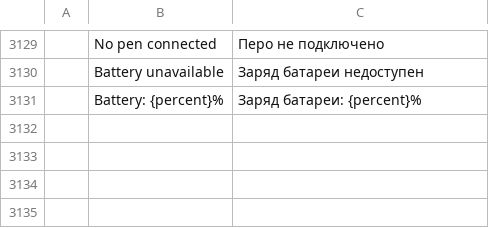
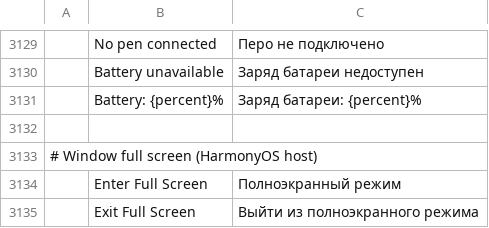
Before and after one commit to MXJinjing/photocraft-hmos, a TSV file: upstream/photocraft/crates/ui-egui/src/i18n/ru.tsv, drawn as a sheet; only a part is shown, gaps mark what is left out; the diff names each change by its address in the sheet, - before the commit and + after, or states it on an @@ line.

Commit message:
feat(hmos): optional window full screen from egui status bar and Window menu
Default stays non-fullscreen with SystemBars theme colouring. On non-2in1
devices the status bar (far right) and Window › below Theme offer Enter/Exit
Full Screen; ArkTS applies setWindowLayoutFullScreen + system-bar hide/show
and reports state back so icons/menus stay in sync (including system exit).

Also replace Only-show-canvas maximize-2 with a distinct canvas-only SVG
(hollow centre square + four L-corner brackets) so it no longer resembles
the full-screen corner-arrow glyphs.

```diff
--- a/upstream/photocraft/crates/ui-egui/src/i18n/ru.tsv
+++ b/upstream/photocraft/crates/ui-egui/src/i18n/ru.tsv
+row 3132: (empty)
+row 3133: # Window full screen (HarmonyOS host)
+row 3134:  | Enter Full Screen | Полноэкранный режим
+row 3135:  | Exit Full Screen | Выйти из полноэкранного режима
```
Also changed, not shown: upstream/photocraft/crates/ui-egui/src/i18n/el.tsv, upstream/photocraft/crates/ui-egui/src/i18n/hu.tsv, 38 other files.
